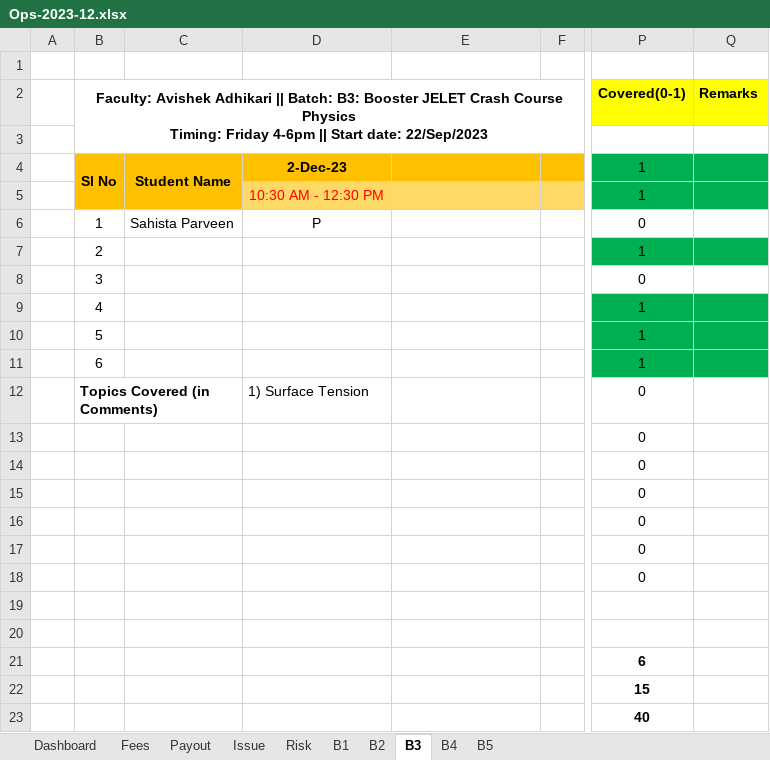
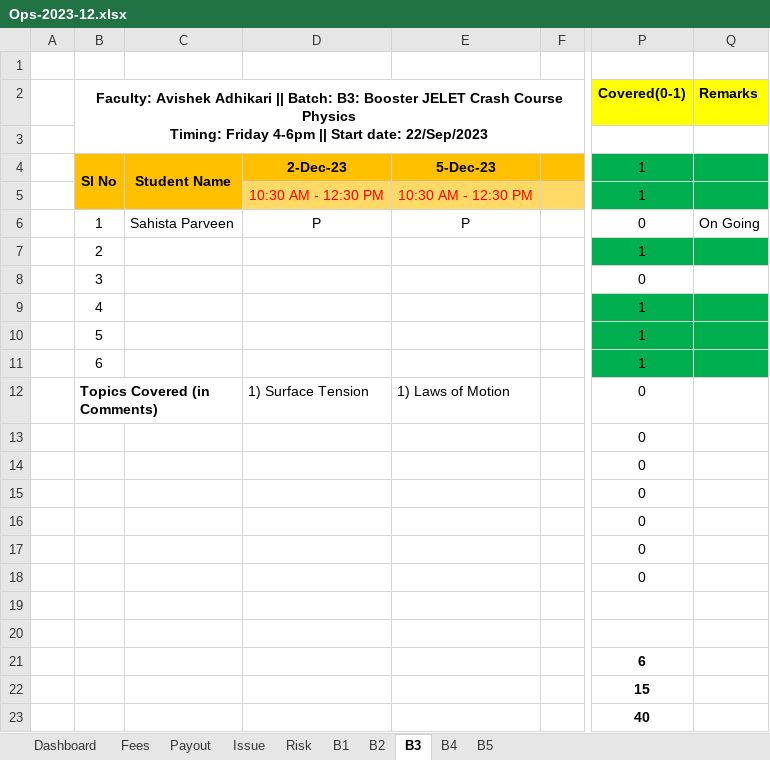
Before and after one commit to anodiamadm/Docs, an Excel workbook: Offline/BusinessManagement/Ops/Ops-2023-12.xlsx, sheet B3, drawn as a sheet; only a part is shown, gaps mark what is left out; values as stored, in another font and other column widths than the file's, no borders; the diff names each change by its address in the sheet, - before the commit and + after, or states it on an @@ line.

```diff
--- a/Offline/BusinessManagement/Ops/Ops-2023-12.xlsx (sheet B3)
+++ b/Offline/BusinessManagement/Ops/Ops-2023-12.xlsx (sheet B3)
-E4: (empty)
+E4: 5-Dec-23
-E5: (empty)
+E5: 10:30 AM - 12:30 PM
-E6: (empty)
+E6: P
-Q6 (Remarks): (empty)
+Q6 (Remarks): On Going
-E12: (empty)
+E12: 1) Laws of Motion
```
Also changed, not shown: sheet B4, sheet B2, Offline/BusinessManagement/CRM/Enquiry.xlsx, Offline/BusinessManagement/Ops/Ops-2023-11.xlsx, 1 other file.
